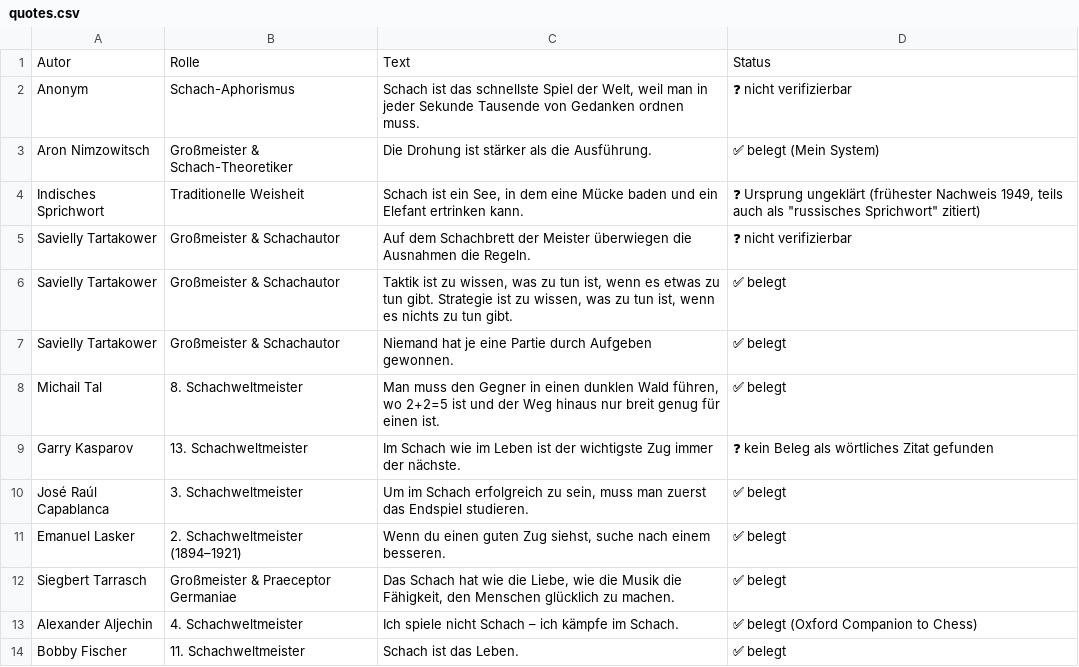
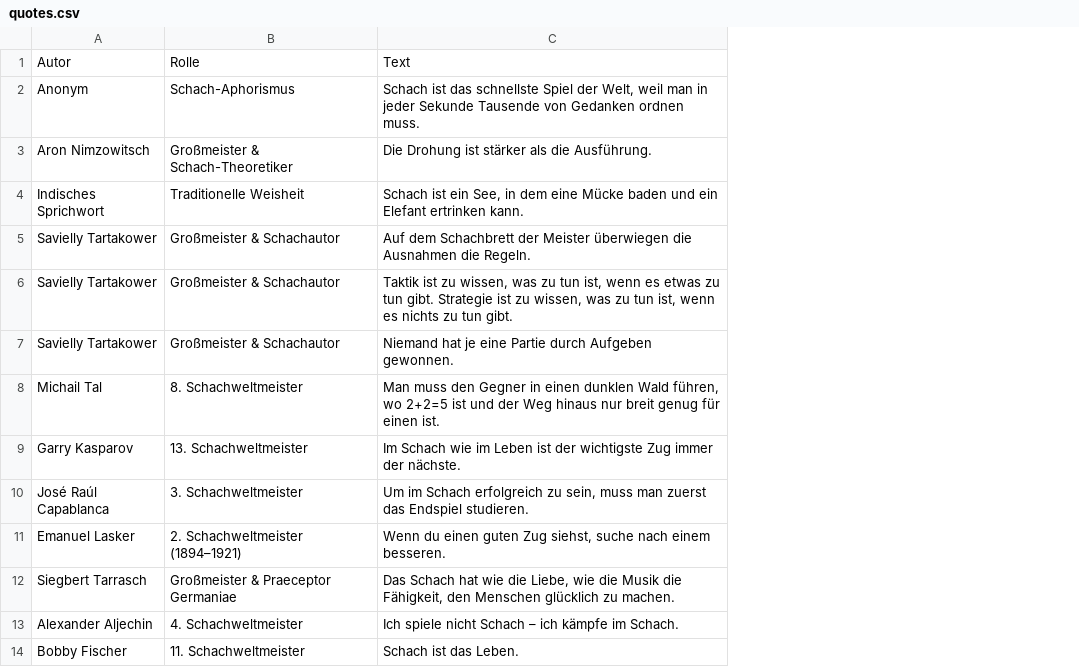
Before and after one commit to Schach-Rheinfelden/Schach-Rheinfelden, a CSV file: data/quotes.csv, drawn as a sheet; only a part is shown; the diff names each change by its address in the sheet, - before the commit and + after, or states it on an @@ line.

Commit message:
Auto-Update via Apps Script: data/quotes.csv

```diff
--- a/data/quotes.csv
+++ b/data/quotes.csv
-column D, rows 1-14: Status | ❓ nicht verifizierbar | ✅ belegt (Mein System) | ❓ Ursprung ungeklärt (frühester Nachweis 1949, teils auch als "russisches Sprichwort" zitiert) | ❓ nicht verifizierbar | ✅ belegt | ✅ belegt | ✅ belegt | ❓ kein Beleg als wörtliches Zitat gefunden | ✅ belegt | ✅ belegt | ✅ belegt | ✅ belegt (Oxford Companion to Chess) | ✅ belegt
```
